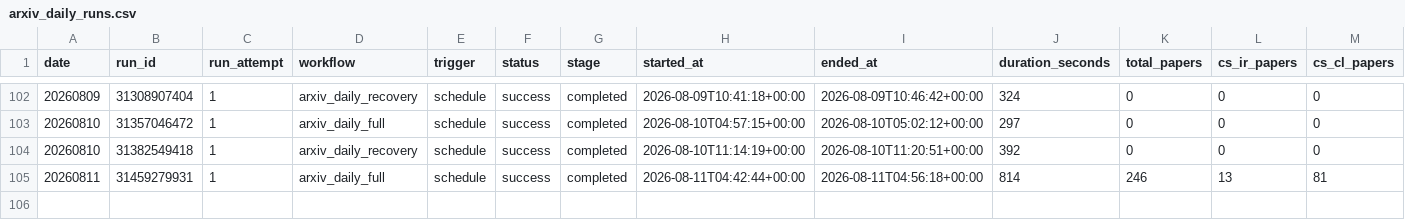
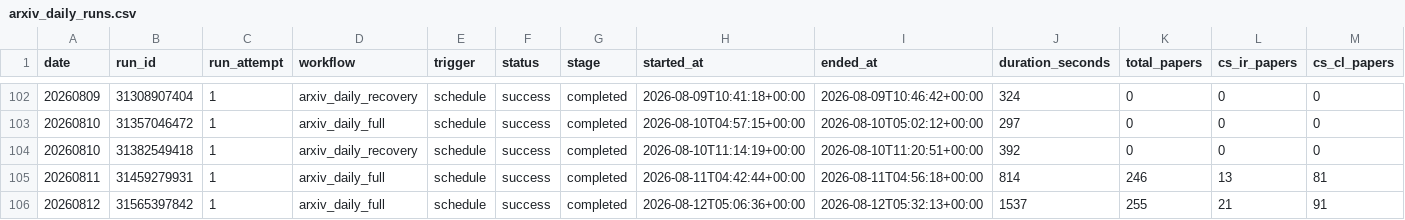
Before and after one commit to zliaaan/Jianzhourec, a CSV file: paperBotV2/arxiv_daily/status/arxiv_daily_runs.csv, drawn as a sheet; only a part is shown, gaps mark what is left out; rows hold the shown columns only; the diff names each change by its address in the sheet, - before the commit and + after, or states it on an @@ line.

```diff
--- a/paperBotV2/arxiv_daily/status/arxiv_daily_runs.csv
+++ b/paperBotV2/arxiv_daily/status/arxiv_daily_runs.csv
+row 106: 20260812 | 31565397842 | 1 | arxiv_daily_full | schedule | success | completed | 2026-08-12T05:06:36+00:00 | 2026-08-12T05:32:13+00:00 | 1537 | 255 | 21 | 91
```
Also changed, not shown: 5 other files.
